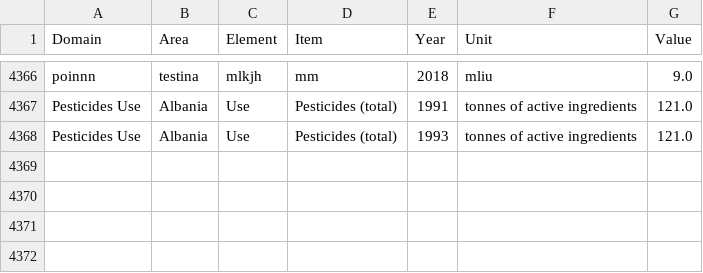
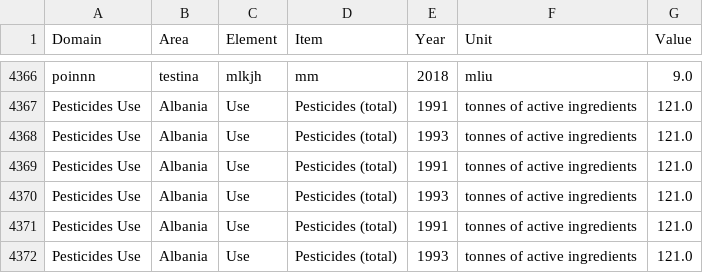
Before and after one commit to Manel007/Django_Prevision, a CSV file: pesticides.csv, drawn as a sheet; only a part is shown, gaps mark what is left out; the diff names each change by its address in the sheet, - before the commit and + after, or states it on an @@ line.

```diff
--- a/pesticides.csv
+++ b/pesticides.csv
+row 4369: Pesticides Use | Albania | Use | Pesticides (total) | 1991 | tonnes of active ingredients | 121.0
+row 4370: Pesticides Use | Albania | Use | Pesticides (total) | 1993 | tonnes of active ingredients | 121.0
+row 4371: Pesticides Use | Albania | Use | Pesticides (total) | 1991 | tonnes of active ingredients | 121.0
+row 4372: Pesticides Use | Albania | Use | Pesticides (total) | 1993 | tonnes of active ingredients | 121.0
```
Also changed, not shown: 13 other files.
